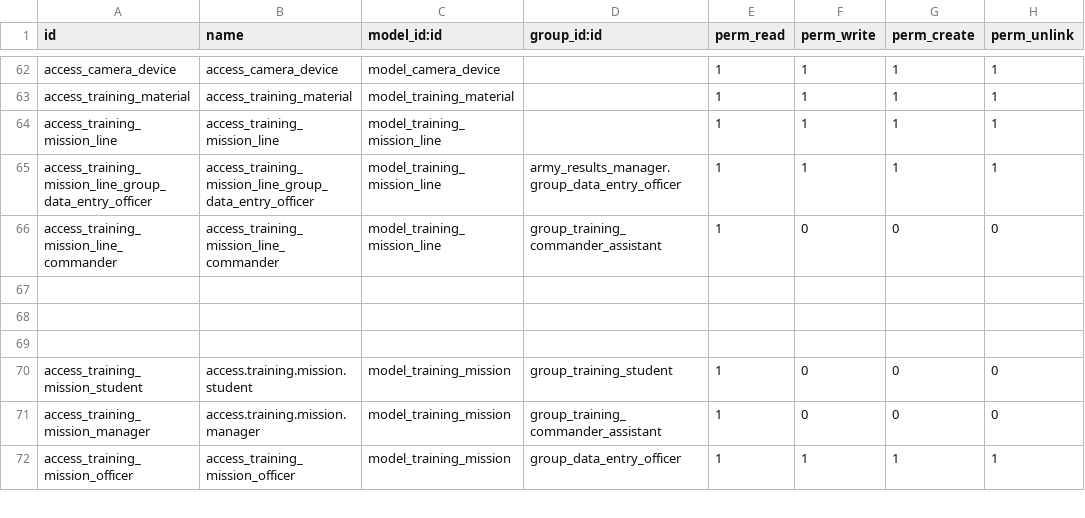
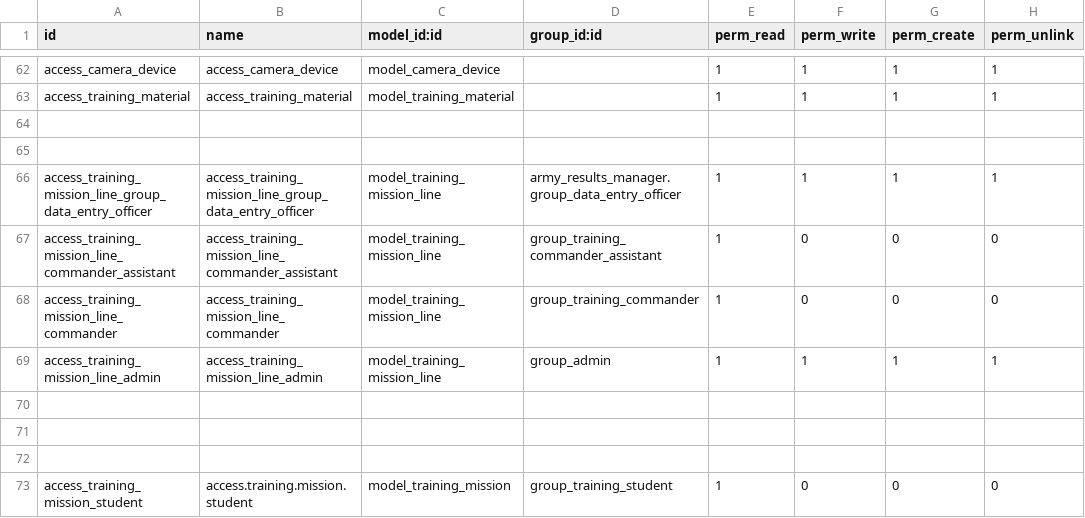
Before and after one commit to huydh1900/army_results, a CSV file: army_results_manager/security/ir.model.access.csv, drawn as a sheet; only a part is shown, gaps mark what is left out; the shorter side is filled out with more unchanged rows.

```diff
--- a/army_results_manager/security/ir.model.access.csv
+++ b/army_results_manager/security/ir.model.access.csv
@@ -63,5 +63,8 @@ access_camera_device,access_camera_device,model_camera_device,,1,1,1,1
 access_training_material,access_training_material,model_training_material,,1,1,1,1
-access_training_mission_line,access_training_mission_line,model_training_mission_line,,1,1,1,1
+
+
 access_training_mission_line_group_data_entry_officer,access_training_mission_line_group_data_entry_officer,model_training_mission_line,army_results_manager.group_data_entry_officer,1,1,1,1
-access_training_mission_line_commander,access_training_mission_line_commander,model_training_mission_line,group_training_commander_assistant,1,0,0,0
+access_training_mission_line_commander_assistant,access_training_mission_line_commander_assistant,model_training_mission_line,group_training_commander_assistant,1,0,0,0
+access_training_mission_line_commander,access_training_mission_line_commander,model_training_mission_line,group_training_commander,1,0,0,0
+access_training_mission_line_admin,access_training_mission_line_admin,model_training_mission_line,group_admin,1,1,1,1
 
```
Also changed, not shown: 13 other files.
